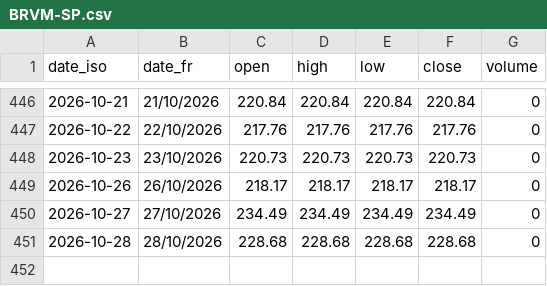
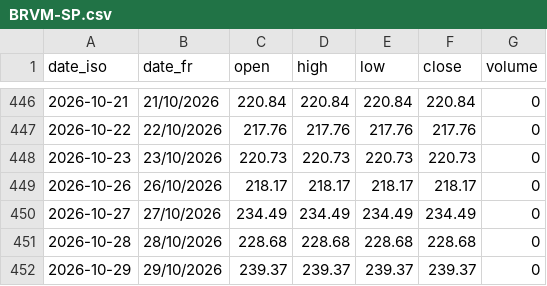
Before and after one commit to gerko-dev/azimutfinance, a CSV file: data/historique_sika_indices/BRVM-SP.csv, drawn as a sheet; only a part is shown, gaps mark what is left out.

```diff
--- a/data/historique_sika_indices/BRVM-SP.csv
+++ b/data/historique_sika_indices/BRVM-SP.csv
@@ -451 +451,2 @@ date_iso;date_fr;open;high;low;close;volume
 2026-10-28;28/10/2026;228.68;228.68;228.68;228.68;0
+2026-10-29;29/10/2026;239.37;239.37;239.37;239.37;0
```
